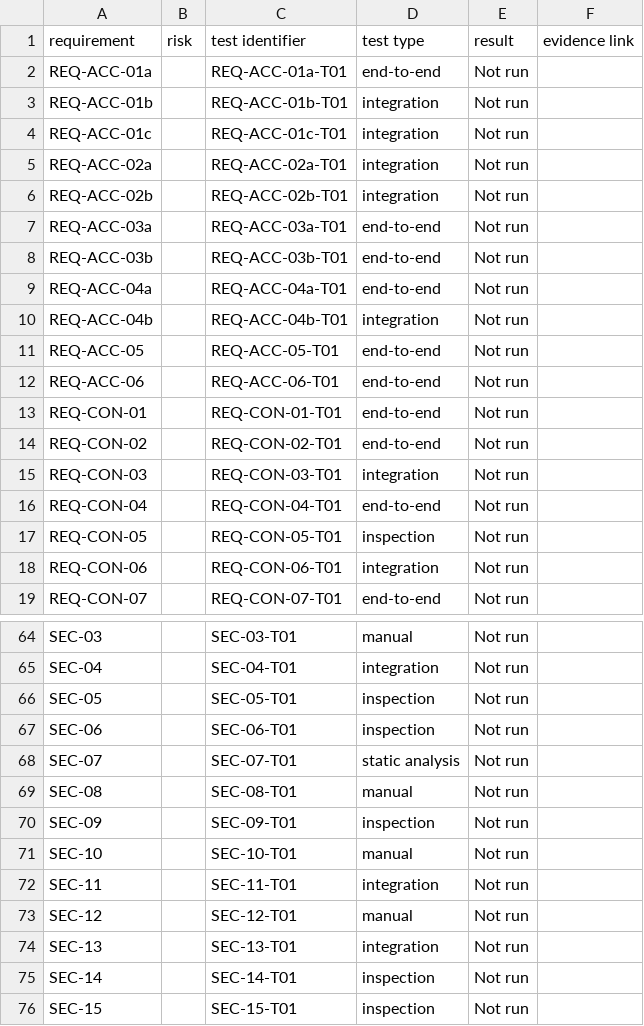
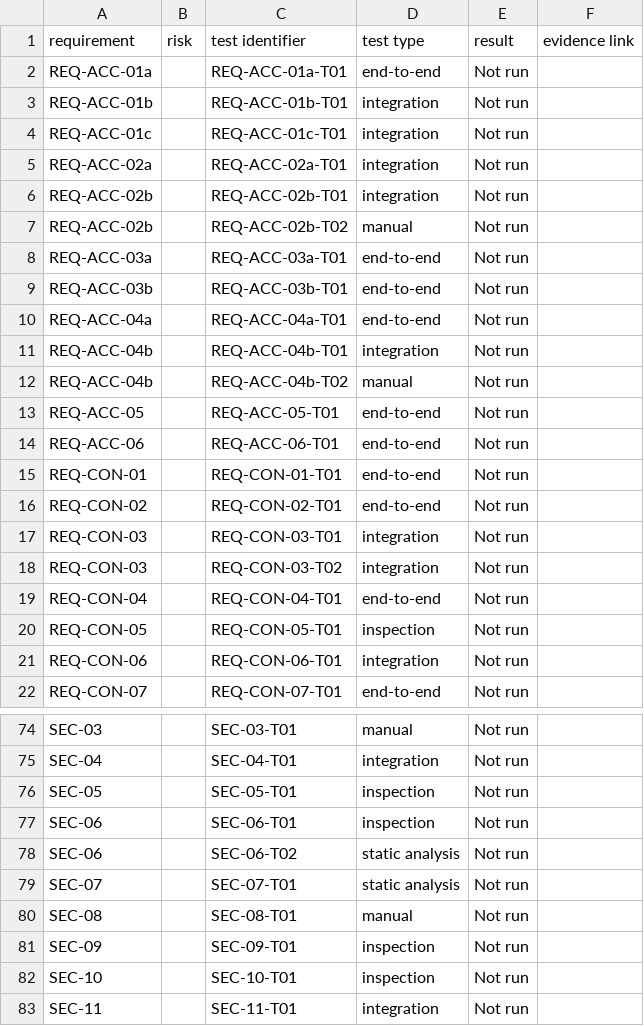
Before and after one commit to andrewodoom/DeCura-Mobile-App, a CSV file: docs/validation/traceability-matrix.csv, drawn as a sheet; only a part is shown, gaps mark what is left out; the shorter side is filled out with more unchanged rows; the diff covers the shown part only.

```diff
--- a/docs/validation/traceability-matrix.csv
+++ b/docs/validation/traceability-matrix.csv
@@ -6,2 +6,3 @@ REQ-ACC-02a,,REQ-ACC-02a-T01,integration,Not run,
 REQ-ACC-02b,,REQ-ACC-02b-T01,integration,Not run,
+REQ-ACC-02b,,REQ-ACC-02b-T02,manual,Not run,
 REQ-ACC-03a,,REQ-ACC-03a-T01,end-to-end,Not run,
@@ -10,2 +11,3 @@ REQ-ACC-04a,,REQ-ACC-04a-T01,end-to-end,Not run,
 REQ-ACC-04b,,REQ-ACC-04b-T01,integration,Not run,
+REQ-ACC-04b,,REQ-ACC-04b-T02,manual,Not run,
 REQ-ACC-05,,REQ-ACC-05-T01,end-to-end,Not run,
@@ -15,2 +17,3 @@ REQ-CON-02,,REQ-CON-02-T01,end-to-end,Not run,
 REQ-CON-03,,REQ-CON-03-T01,integration,Not run,
+REQ-CON-03,,REQ-CON-03-T02,integration,Not run,
 REQ-CON-04,,REQ-CON-04-T01,end-to-end,Not run,
@@ -67,2 +77,3 @@ SEC-05,,SEC-05-T01,inspection,Not run,
 SEC-06,,SEC-06-T01,inspection,Not run,
+SEC-06,,SEC-06-T02,static analysis,Not run,
 SEC-07,,SEC-07-T01,static analysis,Not run,
@@ -70,3 +81,3 @@ SEC-08,,SEC-08-T01,manual,Not run,
 SEC-09,,SEC-09-T01,inspection,Not run,
-SEC-10,,SEC-10-T01,manual,Not run,
+SEC-10,,SEC-10-T01,inspection,Not run,
 SEC-11,,SEC-11-T01,integration,Not run,
```
Also changed, not shown: 7 added rows and 3 edited cells elsewhere in this file, 3 other files.
